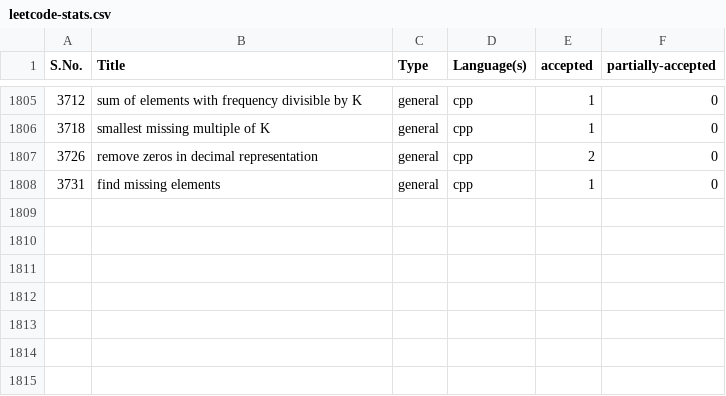
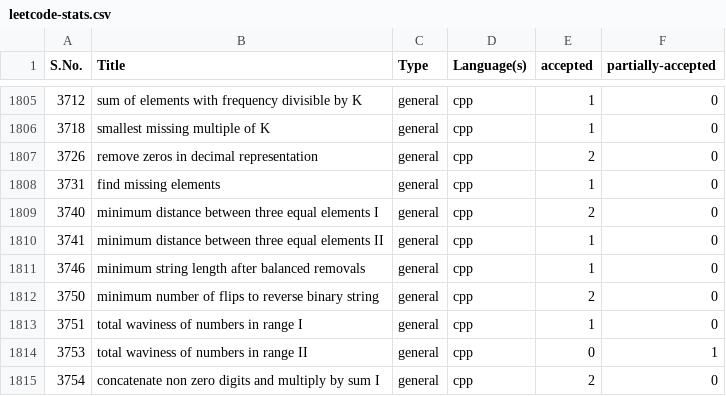
Before and after one commit to shivanshsanoria1/LeetcodeSolutions, a CSV file: stats/generated/leetcode-stats.csv, drawn as a sheet; only a part is shown, gaps mark what is left out.

```diff
--- a/stats/generated/leetcode-stats.csv
+++ b/stats/generated/leetcode-stats.csv
@@ -1808 +1808,8 @@ S.No.,Title,Type,Language(s),accepted,partially-accepted
 3731,find missing elements,general,cpp,1,0
+3740,minimum distance between three equal elements I,general,cpp,2,0
+3741,minimum distance between three equal elements II,general,cpp,1,0
+3746,minimum string length after balanced removals,general,cpp,1,0
+3750,minimum number of flips to reverse binary string,general,cpp,2,0
+3751,total waviness of numbers in range I,general,cpp,1,0
+3753,total waviness of numbers in range II,general,cpp,0,1
+3754,concatenate non zero digits and multiply by sum I,general,cpp,2,0
```
Also changed, not shown: 12 other files.
